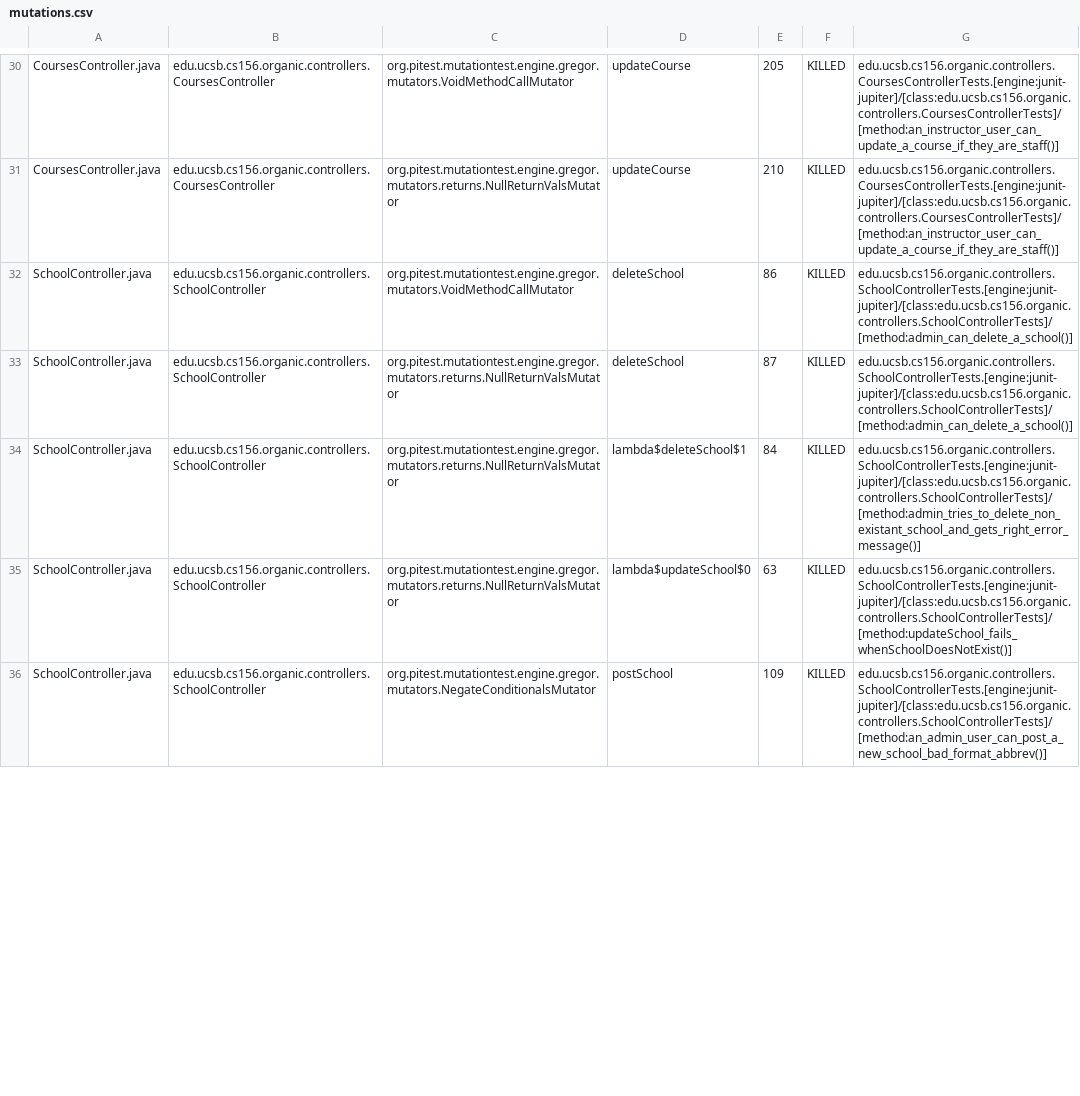
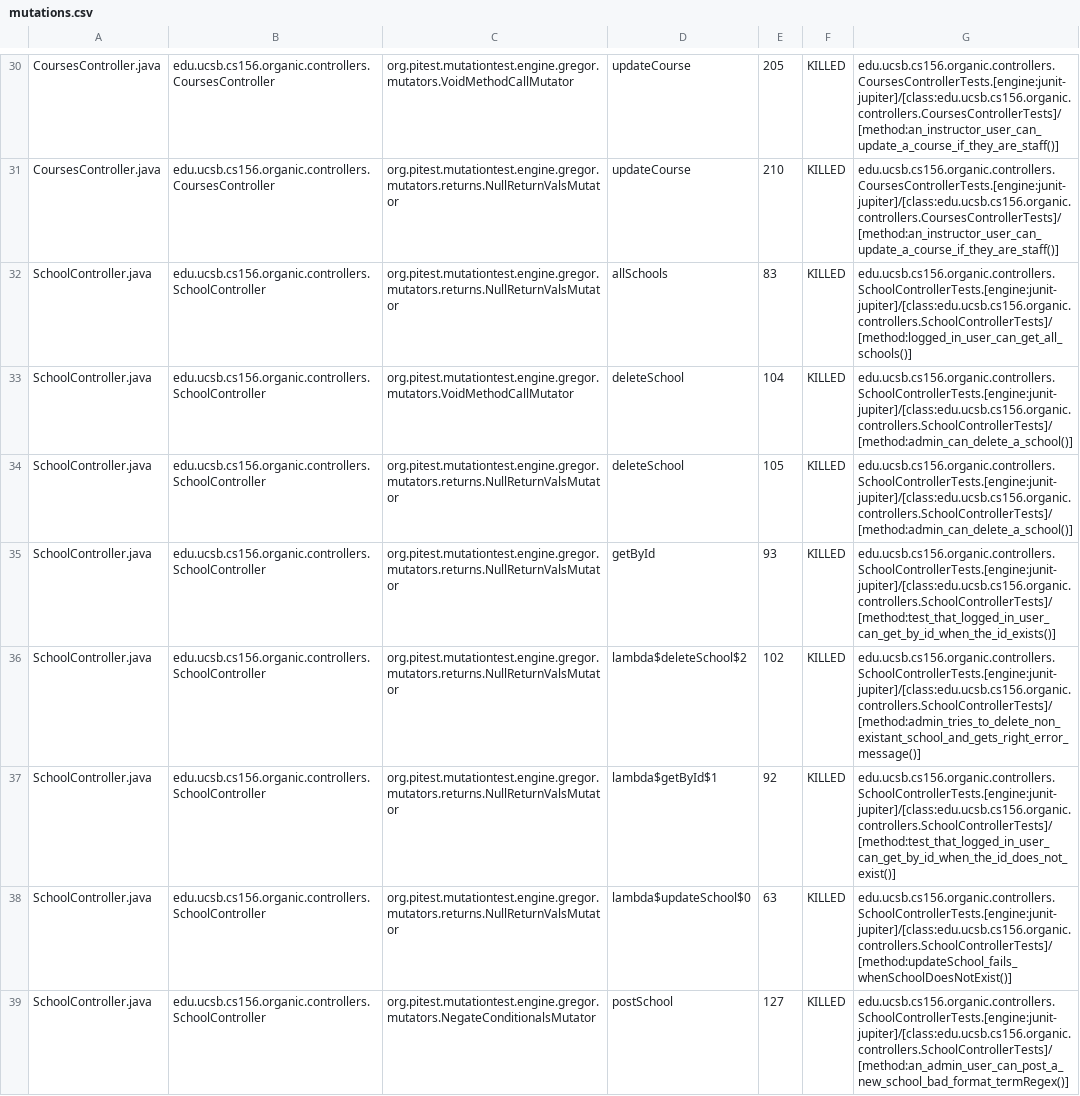
Before and after one commit to ucsb-cs156-w24/proj-organic-w24-6pm-1, a CSV file: prs/68/pitest/mutations.csv, drawn as a sheet; only a part is shown, gaps mark what is left out; the diff covers the shown part only.

Commit message:
Deploying to gh-pages from @ ucsb-cs156-w24/proj-organic-w24-6pm-1@a9e63202d4a2c1086dd70d7d75228d92bb0245c4 🚀

```diff
--- a/prs/68/pitest/mutations.csv
+++ b/prs/68/pitest/mutations.csv
@@ -31,6 +31,9 @@ CoursesController.java,edu.ucsb.cs156.organic.controllers.CoursesController,org.
 CoursesController.java,edu.ucsb.cs156.organic.controllers.CoursesController,org.pitest.mutationtest.engine.gregor.mutators.returns.NullReturnValsMutator,updateCourse,210,KILLED,edu.ucsb.cs156.organic.controllers.CoursesControllerTests.[engine:junit-jupiter]/[class:edu.ucsb.cs156.organic.controllers.CoursesControllerTests]/[method:an_instructor_user_can_update_a_course_if_they_are_staff()]
-SchoolController.java,edu.ucsb.cs156.organic.controllers.SchoolController,org.pitest.mutationtest.engine.gregor.mutators.VoidMethodCallMutator,deleteSchool,86,KILLED,edu.ucsb.cs156.organic.controllers.SchoolControllerTests.[engine:junit-jupiter]/[class:edu.ucsb.cs156.organic.controllers.SchoolControllerTests]/[method:admin_can_delete_a_school()]
-SchoolController.java,edu.ucsb.cs156.organic.controllers.SchoolController,org.pitest.mutationtest.engine.gregor.mutators.returns.NullReturnValsMutator,deleteSchool,87,KILLED,edu.ucsb.cs156.organic.controllers.SchoolControllerTests.[engine:junit-jupiter]/[class:edu.ucsb.cs156.organic.controllers.SchoolControllerTests]/[method:admin_can_delete_a_school()]
-SchoolController.java,edu.ucsb.cs156.organic.controllers.SchoolController,org.pitest.mutationtest.engine.gregor.mutators.returns.NullReturnValsMutator,lambda$deleteSchool$1,84,KILLED,edu.ucsb.cs156.organic.controllers.SchoolControllerTests.[engine:junit-jupiter]/[class:edu.ucsb.cs156.organic.controllers.SchoolControllerTests]/[method:admin_tries_to_delete_non_existant_school_and_gets_right_error_message()]
+SchoolController.java,edu.ucsb.cs156.organic.controllers.SchoolController,org.pitest.mutationtest.engine.gregor.mutators.returns.NullReturnValsMutator,allSchools,83,KILLED,edu.ucsb.cs156.organic.controllers.SchoolControllerTests.[engine:junit-jupiter]/[class:edu.ucsb.cs156.organic.controllers.SchoolControllerTests]/[method:logged_in_user_can_get_all_schools()]
+SchoolController.java,edu.ucsb.cs156.organic.controllers.SchoolController,org.pitest.mutationtest.engine.gregor.mutators.VoidMethodCallMutator,deleteSchool,104,KILLED,edu.ucsb.cs156.organic.controllers.SchoolControllerTests.[engine:junit-jupiter]/[class:edu.ucsb.cs156.organic.controllers.SchoolControllerTests]/[method:admin_can_delete_a_school()]
+SchoolController.java,edu.ucsb.cs156.organic.controllers.SchoolController,org.pitest.mutationtest.engine.gregor.mutators.returns.NullReturnValsMutator,deleteSchool,105,KILLED,edu.ucsb.cs156.organic.controllers.SchoolControllerTests.[engine:junit-jupiter]/[class:edu.ucsb.cs156.organic.controllers.SchoolControllerTests]/[method:admin_can_delete_a_school()]
+SchoolController.java,edu.ucsb.cs156.organic.controllers.SchoolController,org.pitest.mutationtest.engine.gregor.mutators.returns.NullReturnValsMutator,getById,93,KILLED,edu.ucsb.cs156.organic.controllers.SchoolControllerTests.[engine:junit-jupiter]/[class:edu.ucsb.cs156.organic.controllers.SchoolControllerTests]/[method:test_that_logged_in_user_can_get_by_id_when_the_id_exists()]
+SchoolController.java,edu.ucsb.cs156.organic.controllers.SchoolController,org.pitest.mutationtest.engine.gregor.mutators.returns.NullReturnValsMutator,lambda$deleteSchool$2,102,KILLED,edu.ucsb.cs156.organic.controllers.SchoolControllerTests.[engine:junit-jupiter]/[class:edu.ucsb.cs156.organic.controllers.SchoolControllerTests]/[method:admin_tries_to_delete_non_existant_school_and_gets_right_error_message()]
+SchoolController.java,edu.ucsb.cs156.organic.controllers.SchoolController,org.pitest.mutationtest.engine.gregor.mutators.returns.NullReturnValsMutator,lambda$getById$1,92,KILLED,edu.ucsb.cs156.organic.controllers.SchoolControllerTests.[engine:junit-jupiter]/[class:edu.ucsb.cs156.organic.controllers.SchoolControllerTests]/[method:test_that_logged_in_user_can_get_by_id_when_the_id_does_not_exist()]
 SchoolController.java,edu.ucsb.cs156.organic.controllers.SchoolController,org.pitest.mutationtest.engine.gregor.mutators.returns.NullReturnValsMutator,lambda$updateSchool$0,63,KILLED,edu.ucsb.cs156.organic.controllers.SchoolControllerTests.[engine:junit-jupiter]/[class:edu.ucsb.cs156.organic.controllers.SchoolControllerTests]/[method:updateSchool_fails_whenSchoolDoesNotExist()]
-SchoolController.java,edu.ucsb.cs156.organic.controllers.SchoolController,org.pitest.mutationtest.engine.gregor.mutators.NegateConditionalsMutator,postSchool,109,KILLED,edu.ucsb.cs156.organic.controllers.SchoolControllerTests.[engine:junit-jupiter]/[class:edu.ucsb.cs156.organic.controllers.SchoolControllerTests]/[method:an_admin_user_can_post_a_new_school_bad_format_abbrev()]
+SchoolController.java,edu.ucsb.cs156.organic.controllers.SchoolController,org.pitest.mutationtest.engine.gregor.mutators.NegateConditionalsMutator,postSchool,127,KILLED,edu.ucsb.cs156.organic.controllers.SchoolControllerTests.[engine:junit-jupiter]/[class:edu.ucsb.cs156.organic.controllers.SchoolControllerTests]/[method:an_admin_user_can_post_a_new_school_bad_format_termRegex()]
```
Also changed, not shown: 20 edited cells elsewhere in this file, 19 other files.
